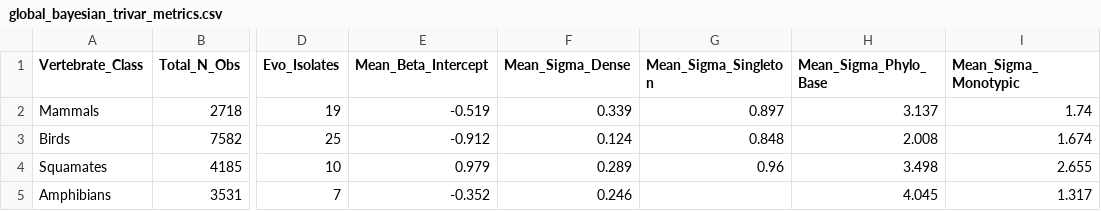
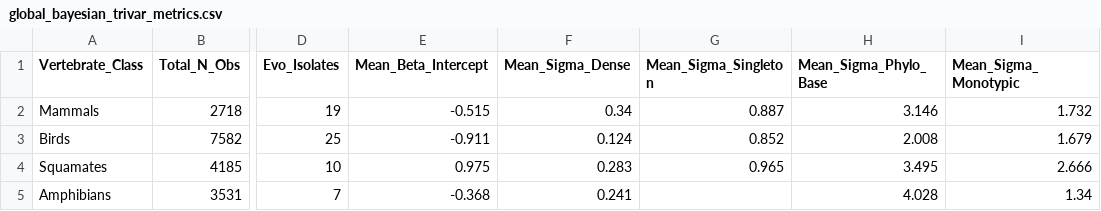
Before and after one commit to lingdoc/constraints-endure-biology, a CSV file: output/global_bayesian_trivar_metrics.csv, drawn as a sheet; only a part is shown, gaps mark what is left out; the diff names each change by its address in the sheet, - before the commit and + after, or states it on an @@ line.

```diff
--- a/output/global_bayesian_trivar_metrics.csv
+++ b/output/global_bayesian_trivar_metrics.csv
-E2 (Mean_Beta_Intercept): -0.519
+E2 (Mean_Beta_Intercept): -0.515
-F2 (Mean_Sigma_Dense): 0.339
+F2 (Mean_Sigma_Dense): 0.34
-G2 (Mean_Sigma_Singleton): 0.897
+G2 (Mean_Sigma_Singleton): 0.887
-H2 (Mean_Sigma_Phylo_Base): 3.137
+H2 (Mean_Sigma_Phylo_Base): 3.146
-I2 (Mean_Sigma_Monotypic): 1.74
+I2 (Mean_Sigma_Monotypic): 1.732
-E3 (Mean_Beta_Intercept): -0.912
+E3 (Mean_Beta_Intercept): -0.911
-G3 (Mean_Sigma_Singleton): 0.848
+G3 (Mean_Sigma_Singleton): 0.852
-I3 (Mean_Sigma_Monotypic): 1.674
+I3 (Mean_Sigma_Monotypic): 1.679
-E4 (Mean_Beta_Intercept): 0.979
+E4 (Mean_Beta_Intercept): 0.975
-F4 (Mean_Sigma_Dense): 0.289
+F4 (Mean_Sigma_Dense): 0.283
-G4 (Mean_Sigma_Singleton): 0.96
+G4 (Mean_Sigma_Singleton): 0.965
-H4 (Mean_Sigma_Phylo_Base): 3.498
+H4 (Mean_Sigma_Phylo_Base): 3.495
-I4 (Mean_Sigma_Monotypic): 2.655
+I4 (Mean_Sigma_Monotypic): 2.666
-E5 (Mean_Beta_Intercept): -0.352
+E5 (Mean_Beta_Intercept): -0.368
-F5 (Mean_Sigma_Dense): 0.246
+F5 (Mean_Sigma_Dense): 0.241
-H5 (Mean_Sigma_Phylo_Base): 4.045
+H5 (Mean_Sigma_Phylo_Base): 4.028
-I5 (Mean_Sigma_Monotypic): 1.317
+I5 (Mean_Sigma_Monotypic): 1.34
```
Also changed, not shown: 12 other files.
